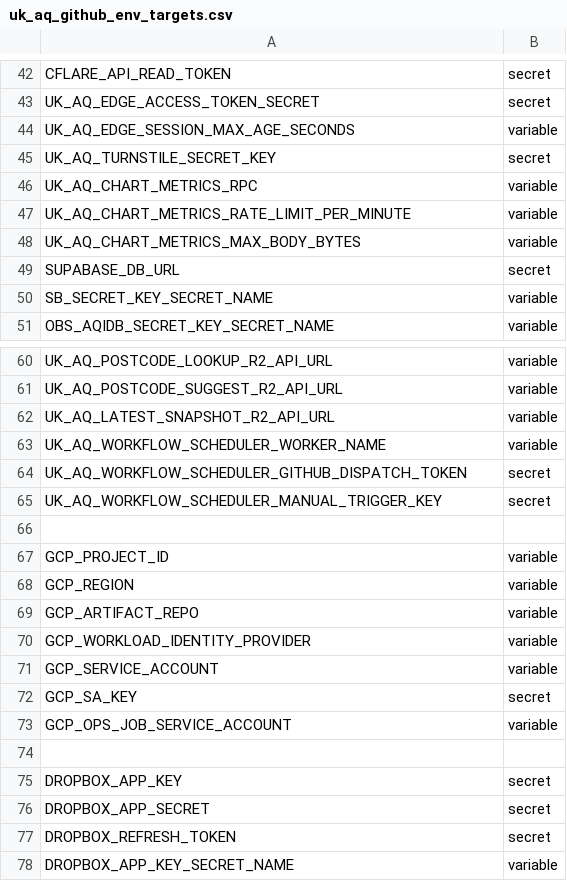
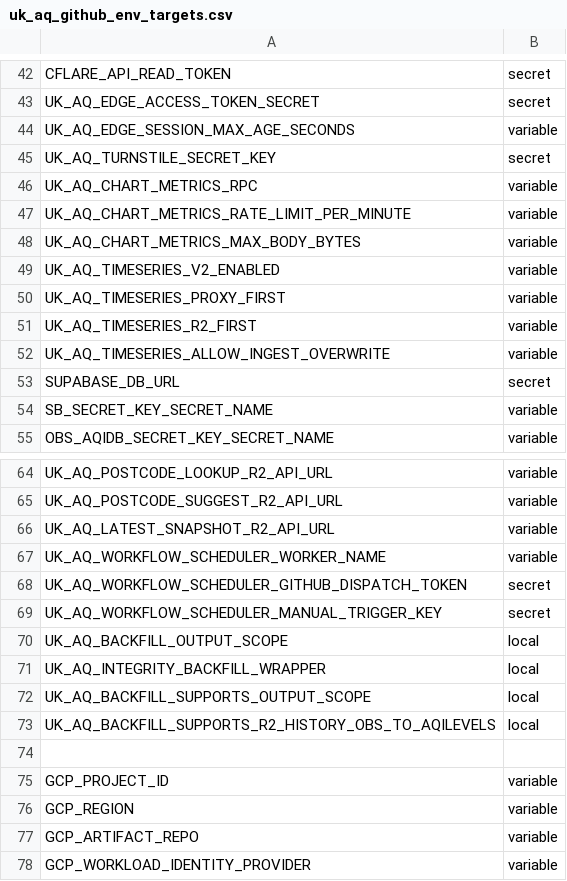
Before and after one commit to TEST-uk-aq/uk-aq-ops, a CSV file: config/uk_aq_github_env_targets.csv, drawn as a sheet; only a part is shown, gaps mark what is left out; the shorter side is filled out with more unchanged rows; the diff names each change by its address in the sheet, - before the commit and + after, or states it on an @@ line.

Commit message:
cache proxy and backfill stuff

```diff
--- a/config/uk_aq_github_env_targets.csv
+++ b/config/uk_aq_github_env_targets.csv
+row 49: UK_AQ_TIMESERIES_V2_ENABLED | variable
+row 50: UK_AQ_TIMESERIES_PROXY_FIRST | variable
+row 51: UK_AQ_TIMESERIES_R2_FIRST | variable
+row 52: UK_AQ_TIMESERIES_ALLOW_INGEST_OVERWRITE | variable
+row 70: UK_AQ_BACKFILL_OUTPUT_SCOPE | local
+row 71: UK_AQ_INTEGRITY_BACKFILL_WRAPPER | local
+row 72: UK_AQ_BACKFILL_SUPPORTS_OUTPUT_SCOPE | local
+row 73: UK_AQ_BACKFILL_SUPPORTS_R2_HISTORY_OBS_TO_AQILEVELS | local
```
Also changed, not shown: 15 other files.
